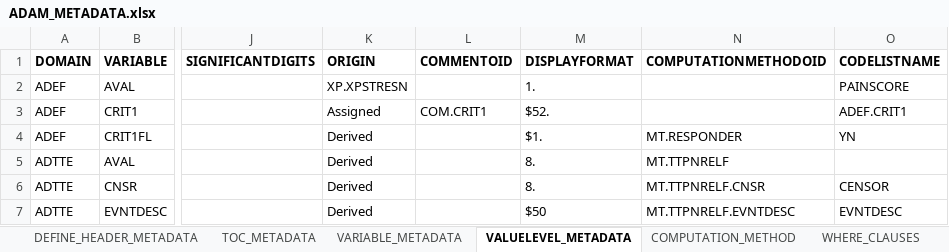
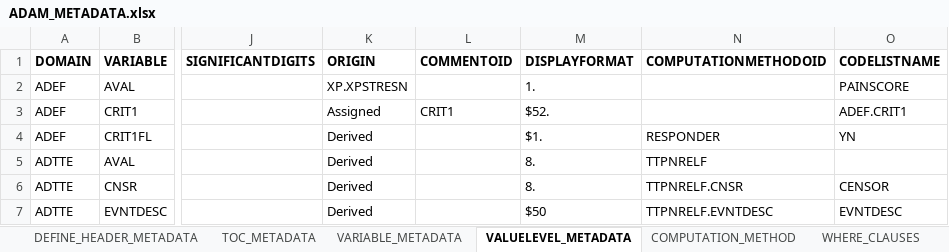
Before and after one commit to dbosak01/defineR, an Excel workbook: inst/extdata/2.0.0/metadata/demo/archive/ADAM_METADATA.xlsx, sheet VALUELEVEL_METADATA, drawn as a sheet; only a part is shown, gaps mark what is left out; values as stored, in another font and other column widths than the file's, no borders; the diff names each change by its address in the sheet, - before the commit and + after, or states it on an @@ line.

```diff
--- a/inst/extdata/2.0.0/metadata/demo/archive/ADAM_METADATA.xlsx (sheet VALUELEVEL_METADATA)
+++ b/inst/extdata/2.0.0/metadata/demo/archive/ADAM_METADATA.xlsx (sheet VALUELEVEL_METADATA)
-L3 (COMMENTOID): COM.CRIT1
+L3 (COMMENTOID): CRIT1
-N4 (COMPUTATIONMETHODOID): MT.RESPONDER
+N4 (COMPUTATIONMETHODOID): RESPONDER
-N5 (COMPUTATIONMETHODOID): MT.TTPNRELF
+N5 (COMPUTATIONMETHODOID): TTPNRELF
-N6 (COMPUTATIONMETHODOID): MT.TTPNRELF.CNSR
+N6 (COMPUTATIONMETHODOID): TTPNRELF.CNSR
-N7 (COMPUTATIONMETHODOID): MT.TTPNRELF.EVNTDESC
+N7 (COMPUTATIONMETHODOID): TTPNRELF.EVNTDESC
```
Also changed, not shown: sheet COMPUTATION_METHOD, sheet VARIABLE_METADATA, sheet WHERE_CLAUSES, sheet COMMENTS, sheet ANALYSIS_RESULTS, sheet TOC_METADATA, inst/extdata/2.0.0/metadata/demo/ADAM_METADATA.xlsx, inst/extdata/2.0.0/metadata/demo/SDTM_METADATA.xlsx, 12 other files.
